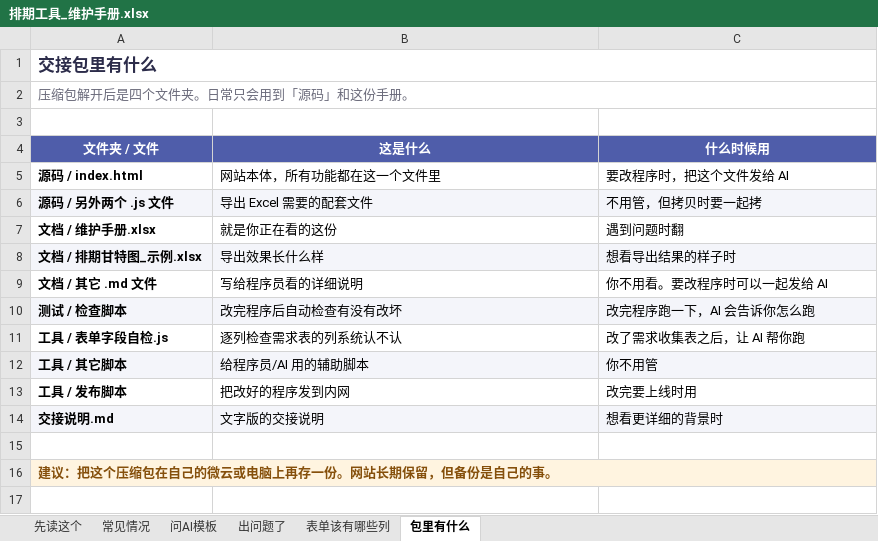
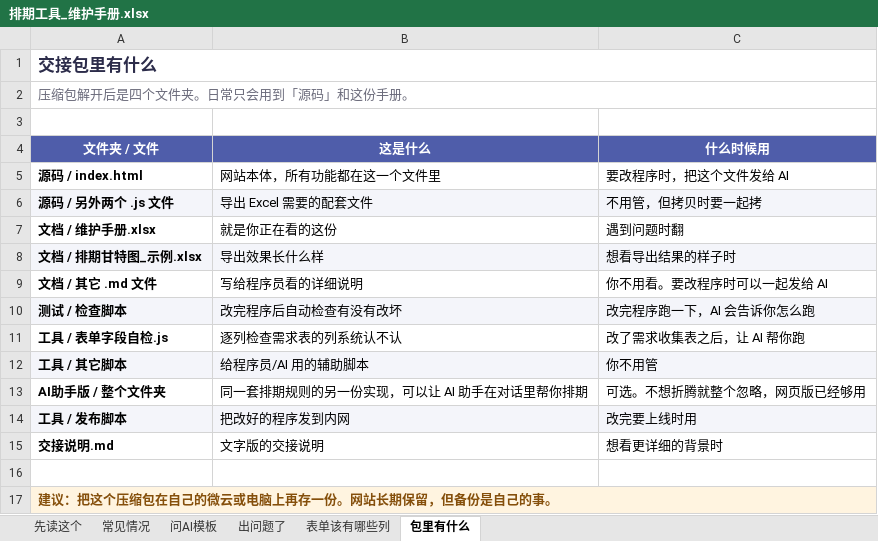
Before and after one commit to pxjsnd589-gif/ai-scheduling-board, an Excel workbook: 排期工具_维护手册.xlsx, sheet 包里有什么, drawn as a sheet; values as stored, in another font and other column widths than the file's, no borders; addresses are those after the commit; the diff names each change by its address in the sheet, - before the commit and + after, or states it on an @@ line.

```diff
--- a/排期工具_维护手册.xlsx (sheet 包里有什么)
+++ b/排期工具_维护手册.xlsx (sheet 包里有什么)
+row 13: AI助手版 / 整个文件夹 | 同一套排期规则的另一份实现，可以让 AI 助手在对话里帮你排期 | 可选。不想折腾就整个忽略，网页版已经够用
-A14:C14 fill: none
+A14:C14 fill: #F4F5FA
-A15:C15 fill: #F4F5FA
+A15:C15 fill: none
```
Also changed, not shown: 3 other files.
